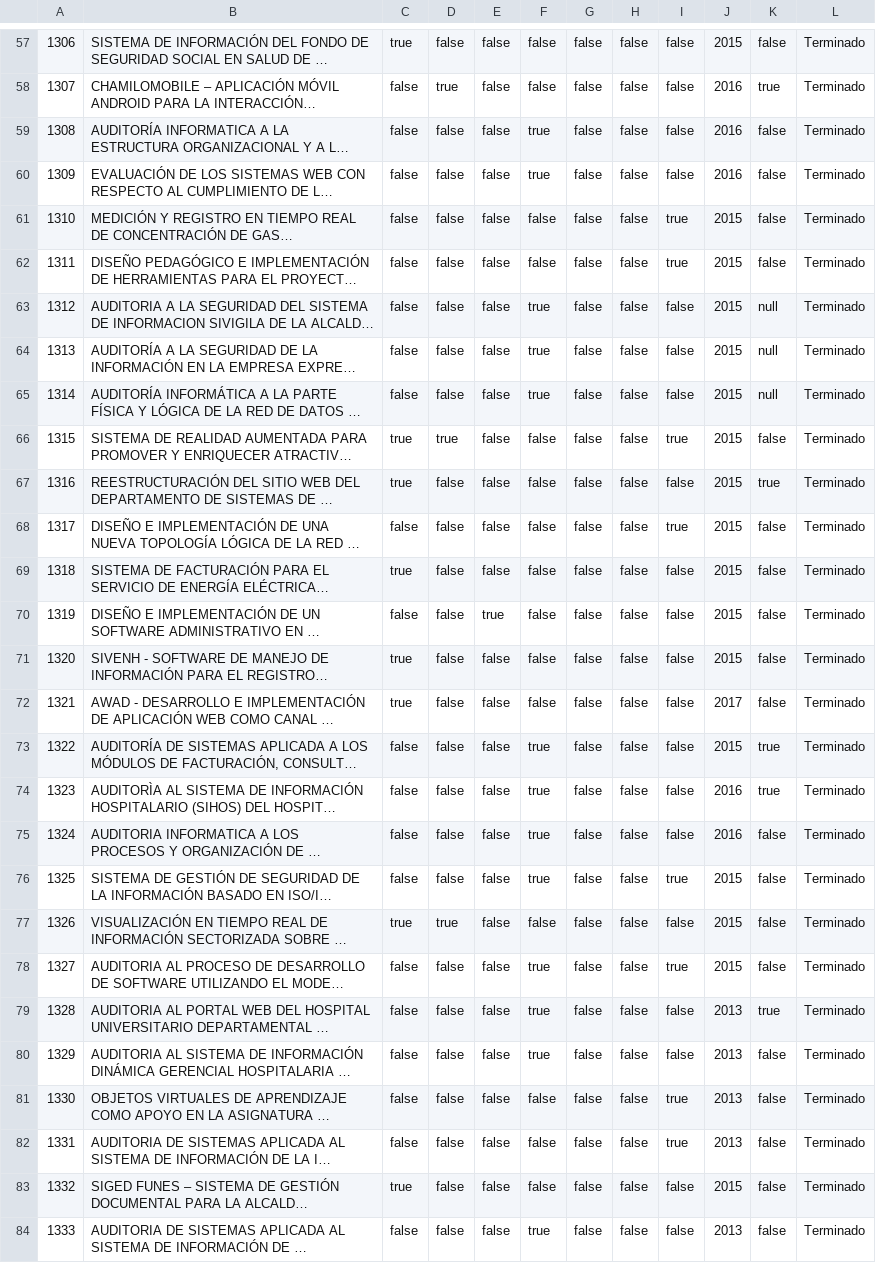
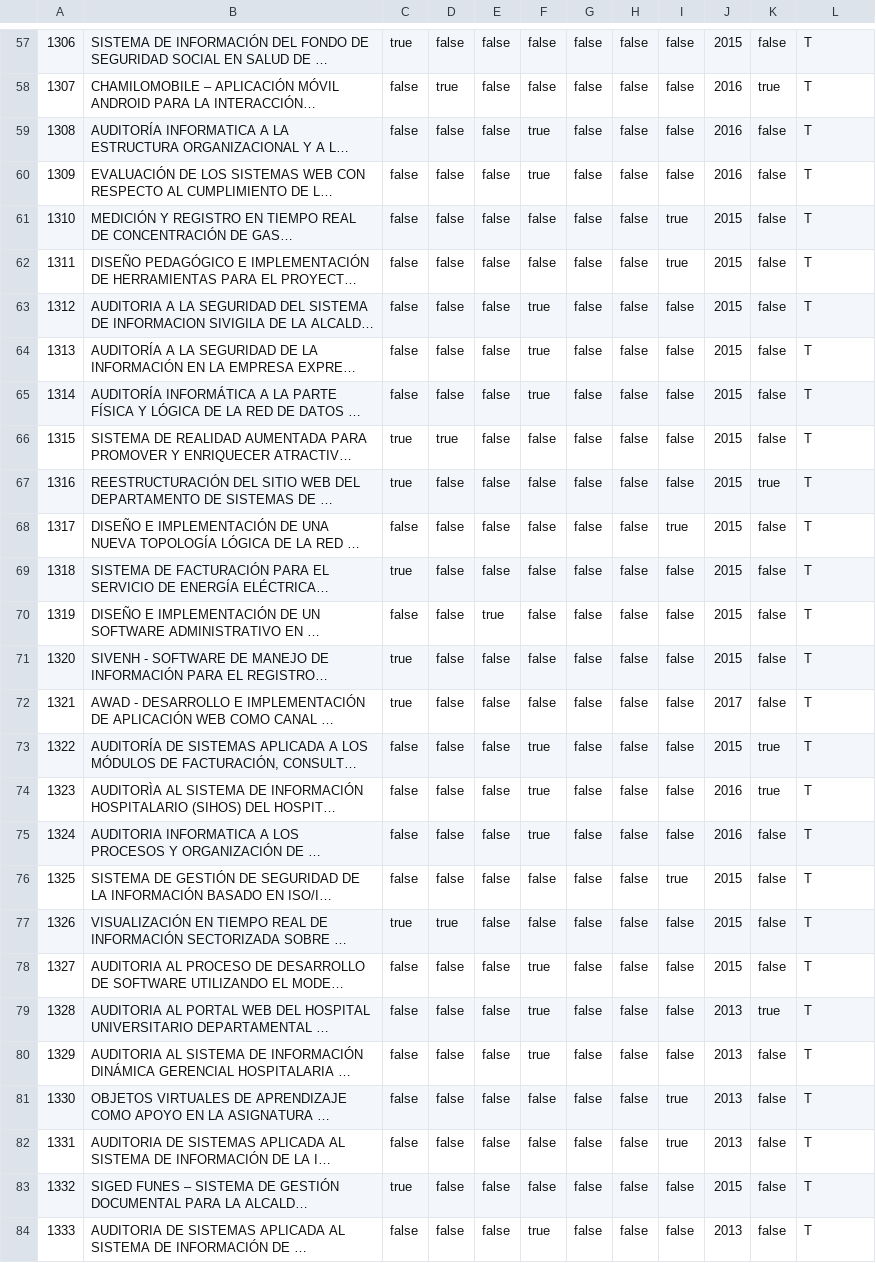
Before and after one commit to SmartEmotions/UsabilityWeb, a CSV file: gradeWorks.csv, drawn as a sheet; only a part is shown, gaps mark what is left out; long unchanged cells end in …; the diff covers the shown part only; the diff names each change by its address in the sheet, - before the commit and + after, or states it on an @@ line.

```diff
--- a/gradeWorks.csv
+++ b/gradeWorks.csv
-L57:L84: Terminado
+L57:L84: T
-K63:K65: null
+K63:K65: false
-I66: true
+I66: false
-F76: true
+F76: false
-I78: true
+I78: false
```
Also changed, not shown: 147 edited cells elsewhere in this file, 17 other files.
